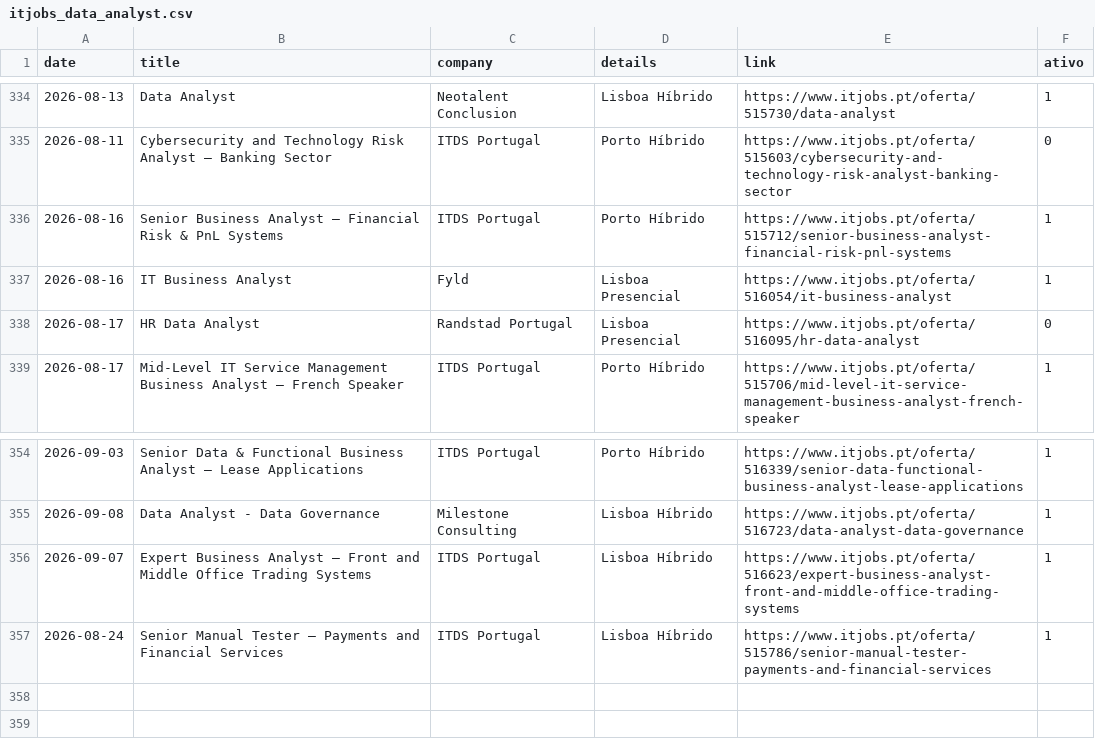
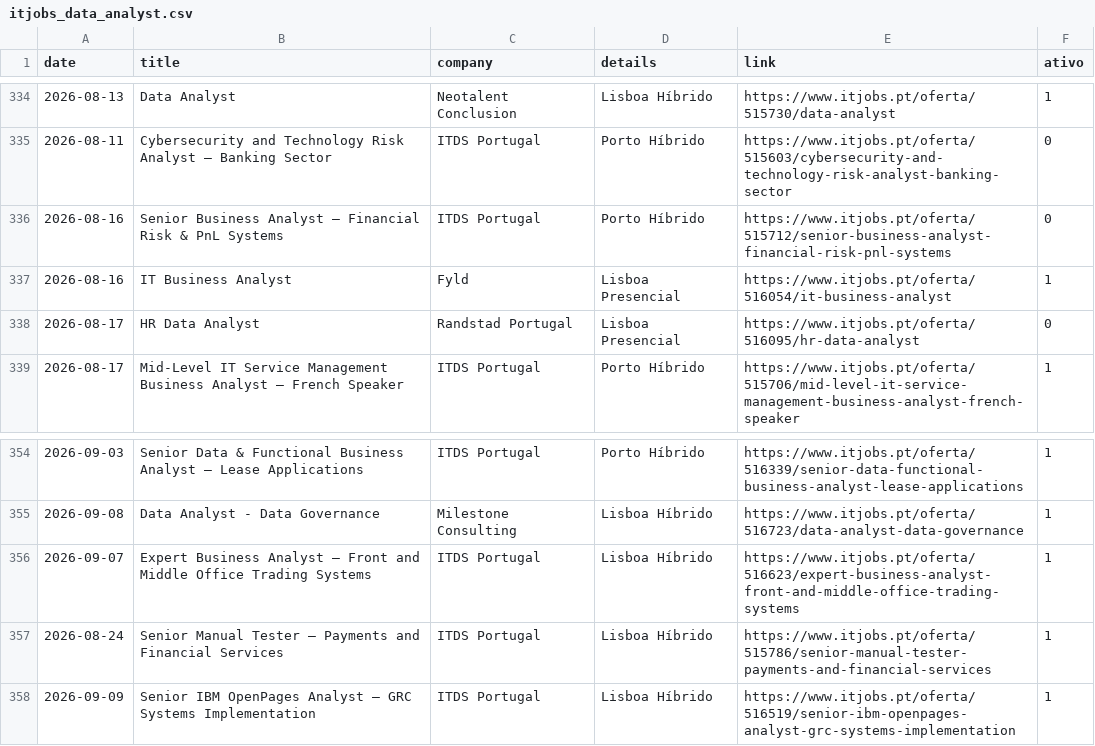
Before and after one commit to E-man85/itjobs-data-automation, a CSV file: itjobs_data_analyst.csv, drawn as a sheet; only a part is shown, gaps mark what is left out.

```diff
--- a/itjobs_data_analyst.csv
+++ b/itjobs_data_analyst.csv
@@ -335,3 +335,3 @@
 2026-08-11,Cybersecurity and Technology Risk Analyst – Banking Sector,ITDS Portugal,Porto Híbrido,https://www.itjobs.pt/oferta/515603/cybersecurity-and-technology-risk-analyst-banking-sector,0
-2026-08-16,Senior Business Analyst – Financial Risk & PnL Systems,ITDS Portugal,Porto Híbrido,https://www.itjobs.pt/oferta/515712/senior-business-analyst-financial-risk-pnl-systems,1
+2026-08-16,Senior Business Analyst – Financial Risk & PnL Systems,ITDS Portugal,Porto Híbrido,https://www.itjobs.pt/oferta/515712/senior-business-analyst-financial-risk-pnl-systems,0
 2026-08-16,IT Business Analyst,Fyld,Lisboa Presencial,https://www.itjobs.pt/oferta/516054/it-business-analyst,1
@@ -357 +357,2 @@
 2026-08-24,Senior Manual Tester – Payments and Financial Services,ITDS Portugal,Lisboa Híbrido,https://www.itjobs.pt/oferta/515786/senior-manual-tester-payments-and-financial-services,1
+2026-09-09,Senior IBM OpenPages Analyst – GRC Systems Implementation,ITDS Portugal,Lisboa Híbrido,https://www.itjobs.pt/oferta/516519/senior-ibm-openpages-analyst-grc-systems-implementation,1
```
